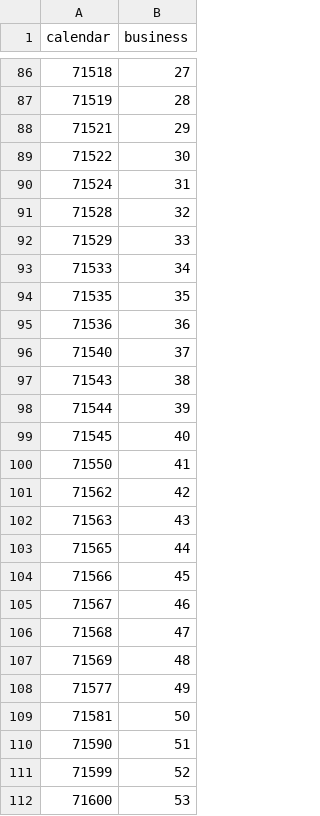
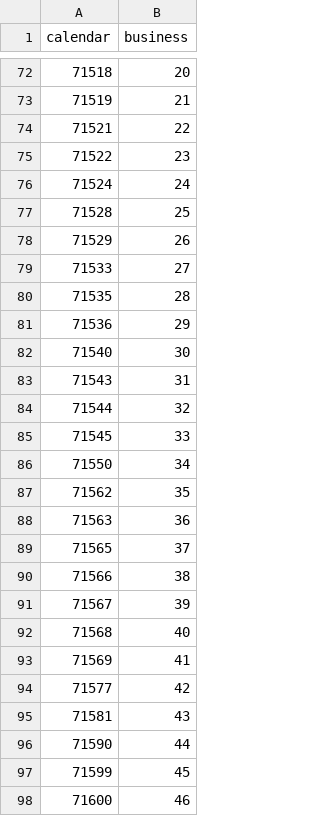
Before and after one commit to aprwebmaster/aprzendeskdata, a CSV file: eliseReplyTimeData.csv, drawn as a sheet; only a part is shown, gaps mark what is left out; the diff covers the shown part only.

```diff
--- a/eliseReplyTimeData.csv
+++ b/eliseReplyTimeData.csv
@@ -86,27 +72,27 @@ calendar,business
-71518,27
-71519,28
-71521,29
-71522,30
-71524,31
-71528,32
-71529,33
-71533,34
-71535,35
-71536,36
-71540,37
-71543,38
-71544,39
-71545,40
-71550,41
-71562,42
-71563,43
-71565,44
-71566,45
-71567,46
-71568,47
-71569,48
-71577,49
-71581,50
-71590,51
-71599,52
-71600,53
+71518,20
+71519,21
+71521,22
+71522,23
+71524,24
+71528,25
+71529,26
+71533,27
+71535,28
+71536,29
+71540,30
+71543,31
+71544,32
+71545,33
+71550,34
+71562,35
+71563,36
+71565,37
+71566,38
+71567,39
+71568,40
+71569,41
+71577,42
+71581,43
+71590,44
+71599,45
+71600,46
```
Also changed, not shown: 14 removed rows and 23 edited cells elsewhere in this file, edgarReplyTimeData.csv, morganReplyTimeData.csv, 4 other files.
